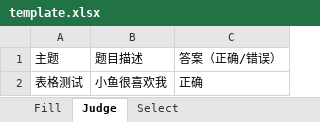
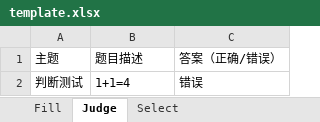
Before and after one commit to ZiyuanZhou901/KaskadeMindBank, an Excel workbook: src/main/resources/static/import_temp/template.xlsx, sheet Judge, drawn as a sheet; values as stored, in another font and other column widths than the file's, no borders; removed rows and columns are numbered as before the commit, all else as after; the diff names each change by its address in the sheet, - before the commit and + after, or states it on an @@ line.

```diff
--- a/src/main/resources/static/import_temp/template.xlsx (sheet Judge)
+++ b/src/main/resources/static/import_temp/template.xlsx (sheet Judge)
-row 2: 表格测试 | 小鱼很喜欢我 | 正确
+row 2: 判断测试 | 1+1=4 | 错误
```
Also changed, not shown: sheet Select, sheet Fill, 7 other files.
